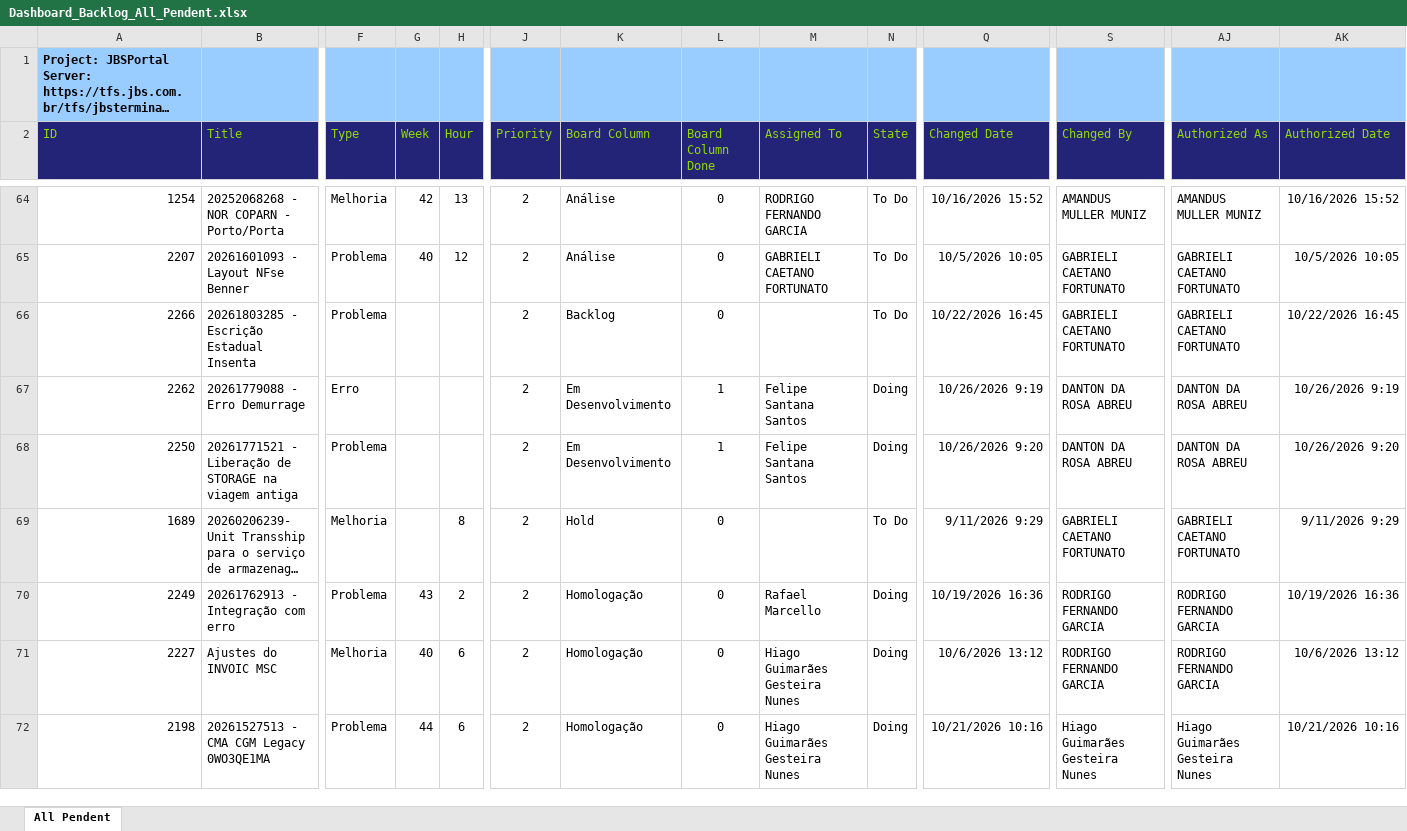
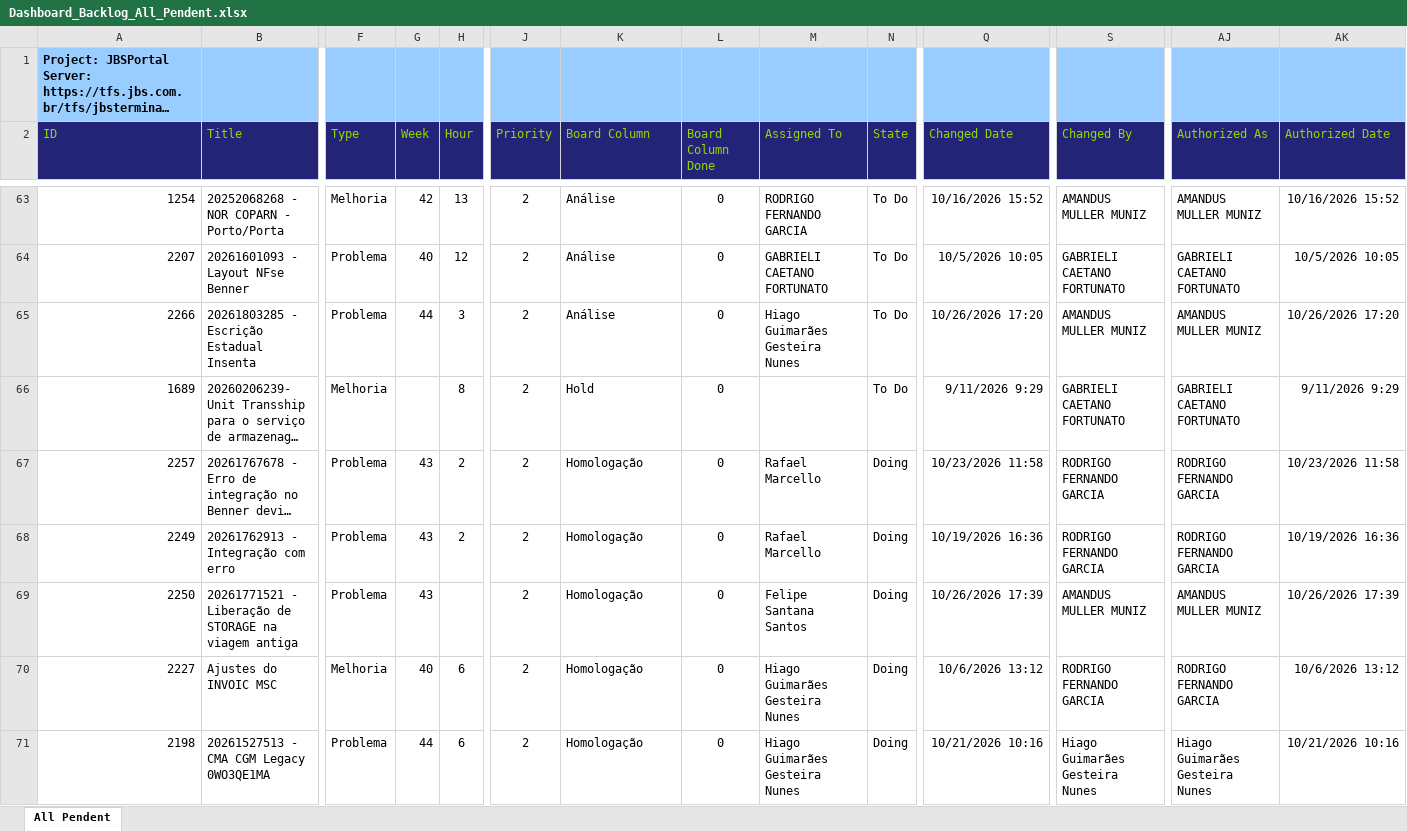
Before and after one commit to amandusmuniz/backlog, an Excel workbook: Dashboard_Backlog_All_Pendent.xlsx, sheet All Pendent, drawn as a sheet; only a part is shown, gaps mark what is left out; long unchanged cells end in …; values as stored, in another font and other column widths than the file's, no borders; table styles not drawn; removed rows and columns are numbered as before the commit, all else as after; rows hold the shown columns only; the diff covers the shown part only; the diff names each change by its address in the sheet, - before the commit and + after, or states it on an @@ line.

Commit message:
Add files via upload

```diff
--- a/Dashboard_Backlog_All_Pendent.xlsx (sheet All Pendent)
+++ b/Dashboard_Backlog_All_Pendent.xlsx (sheet All Pendent)
-G65 (Week): (empty)
+G65 (Week): 44
-H65 (Hour): (empty)
+H65 (Hour): 3
-K65 (Board Column): Backlog
+K65 (Board Column): Análise
-M65 (Assigned To): (empty)
+M65 (Assigned To): Hiago Guimarães Gesteira Nunes
-Q65 (Changed Date): 10/22/2026 16:45
+Q65 (Changed Date): 10/26/2026 17:20
-S65 (Changed By): GABRIELI CAETANO FORTUNATO
+S65 (Changed By): AMANDUS MULLER MUNIZ
-AJ65 (Authorized As): GABRIELI CAETANO FORTUNATO
+AJ65 (Authorized As): AMANDUS MULLER MUNIZ
-AK65 (Authorized Date): 10/22/2026 16:45
+AK65 (Authorized Date): 10/26/2026 17:20
-row 67: 2262 | 20261779088 - Erro Demurrage | Erro |  |  | 2 | Em Desenvolvimento | 1 | Felipe Santana Santos | Doing | 10/26/2026 9:19 | DANTON DA ROSA ABREU | DANTON DA ROSA ABREU | 10/26/2026 9:19
-row 68: 2250 | 20261771521 - Liberação de STORAGE na viagem antiga | Problema |  |  | 2 | Em Desenvolvimento | 1 | Felipe Santana Santos | Doing | 10/26/2026 9:20 | DANTON DA ROSA ABREU | DANTON DA ROSA ABREU | 10/26/2026 9:20
@@ row 73 moved to row 67: 2257 @@
+row 69: 2250 | 20261771521 - Liberação de STORAGE na viagem antiga | Problema | 43 |  | 2 | Homologação | 0 | Felipe Santana Santos | Doing | 10/26/2026 17:39 | AMANDUS MULLER MUNIZ | AMANDUS MULLER MUNIZ | 10/26/2026 17:39
```
Also changed, not shown: 3 added rows, 2 removed rows and 55 edited cells elsewhere in this sheet, charts or pictures.
